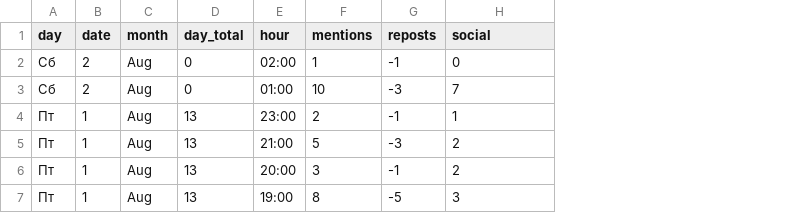
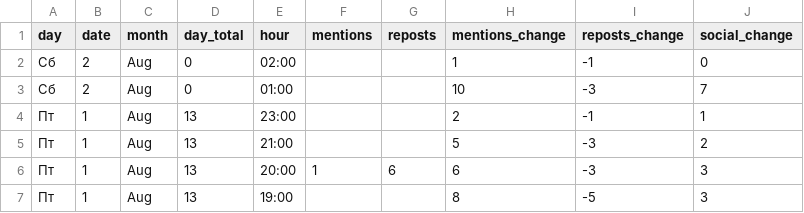
Before and after one commit to Kander333/Alexander, a CSV file: sample_output.csv, drawn as a sheet; addresses are those after the commit; the diff names each change by its address in the sheet, - before the commit and + after, or states it on an @@ line.

Commit message:
Implement full parsing pipeline with CSV output

```diff
--- a/sample_output.csv
+++ b/sample_output.csv
+column H (mentions_change), rows 2-7: 1 | 10 | 2 | 5 | 6 | 8
+column I (reposts_change), rows 2-7: -1 | -3 | -1 | -3 | -3 | -5
-J1: social
+J1: social_change
-F2 (mentions): 1
+F2 (mentions): (empty)
-G2 (reposts): -1
+G2 (reposts): (empty)
-F3 (mentions): 10
+F3 (mentions): (empty)
-G3 (reposts): -3
+G3 (reposts): (empty)
-F4 (mentions): 2
+F4 (mentions): (empty)
-G4 (reposts): -1
+G4 (reposts): (empty)
-F5 (mentions): 5
+F5 (mentions): (empty)
-G5 (reposts): -3
+G5 (reposts): (empty)
-F6 (mentions): 3
+F6 (mentions): 1
-G6 (reposts): -1
+G6 (reposts): 6
-J6 (social_change): 2
+J6 (social_change): 3
-F7 (mentions): 8
+F7 (mentions): (empty)
-G7 (reposts): -5
+G7 (reposts): (empty)
```
Also changed, not shown: 2 other files.
